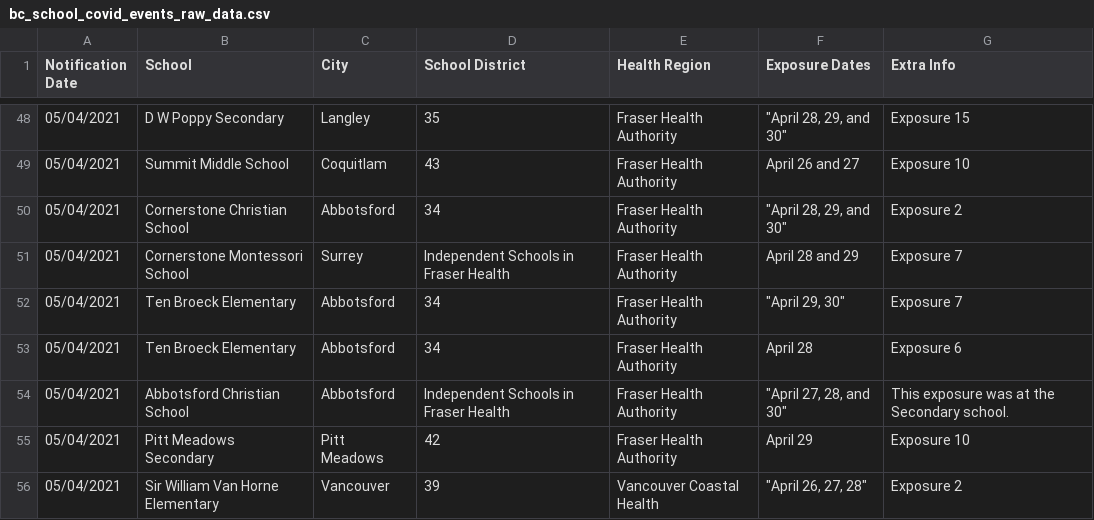
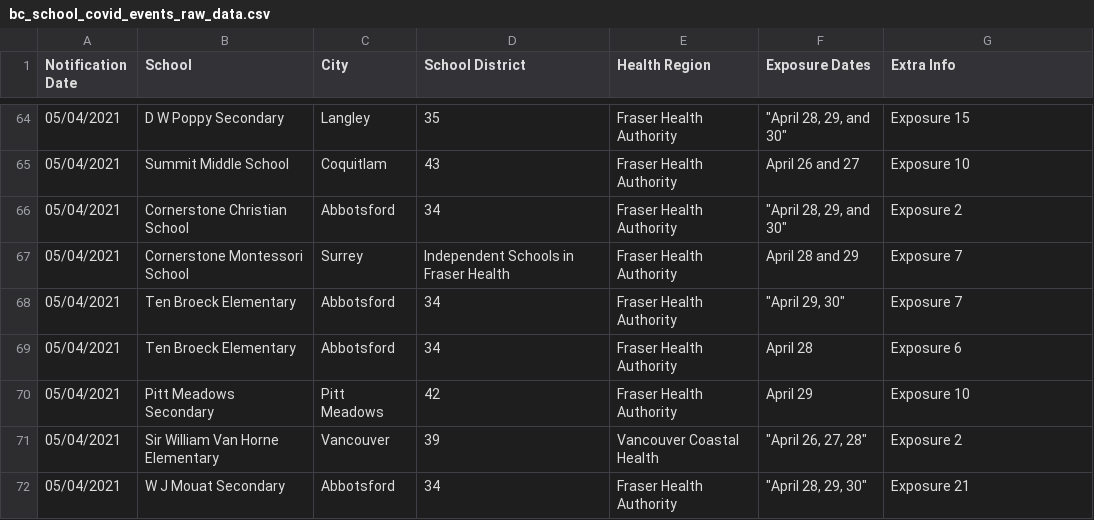
Before and after one commit to spod/bcschoolscoviddata, a CSV file: data/bc_school_covid_events_raw_data.csv, drawn as a sheet; only a part is shown, gaps mark what is left out; the shorter side is filled out with more unchanged rows; removed rows and columns are numbered as before the commit, all else as after; the diff covers the shown part only; the diff names each change by its address in the sheet, - before the commit and + after, or states it on an @@ line.

```diff
--- a/data/bc_school_covid_events_raw_data.csv
+++ b/data/bc_school_covid_events_raw_data.csv
-row 54: 05/04/2021 | Abbotsford Christian School | Abbotsford | Independent Schools in Fraser Health | Fraser Health Authority | "April 27, 28, and 30" | This exposure was at the Secondary school.
```
Also changed, not shown: 19 added rows and 1 removed row elsewhere in this file, data/leaderboard.csv, data/raw_data.csv.
